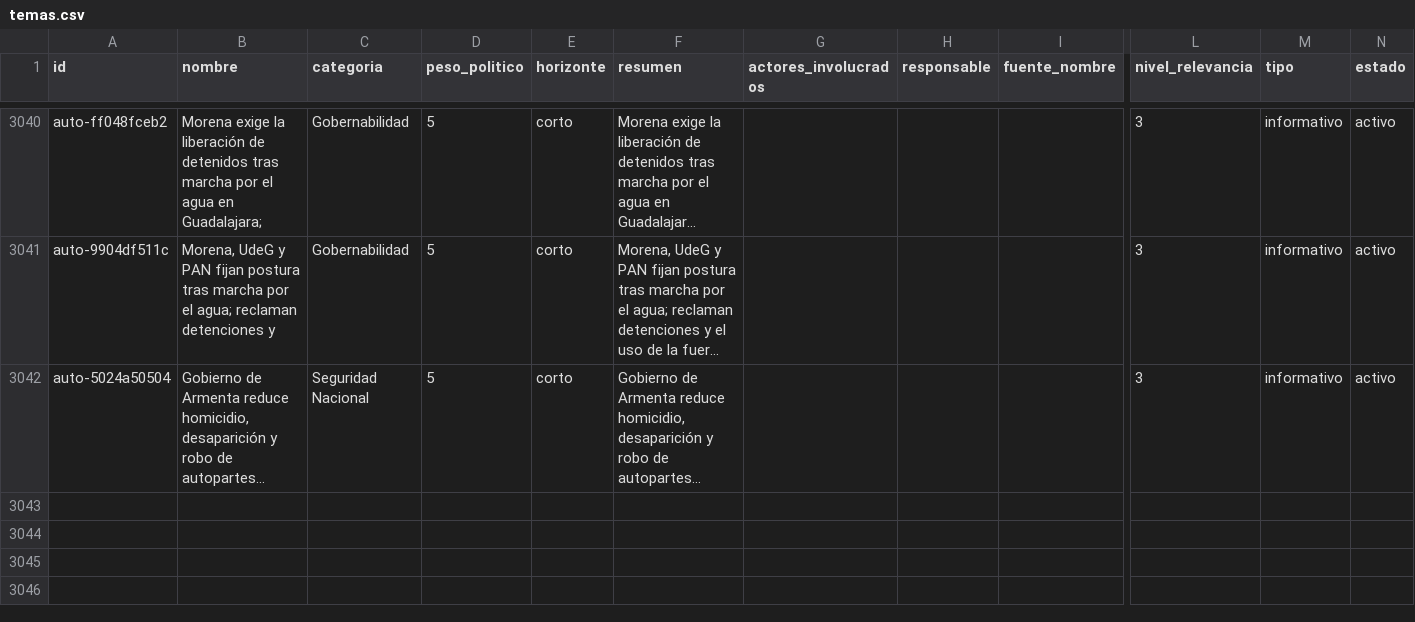
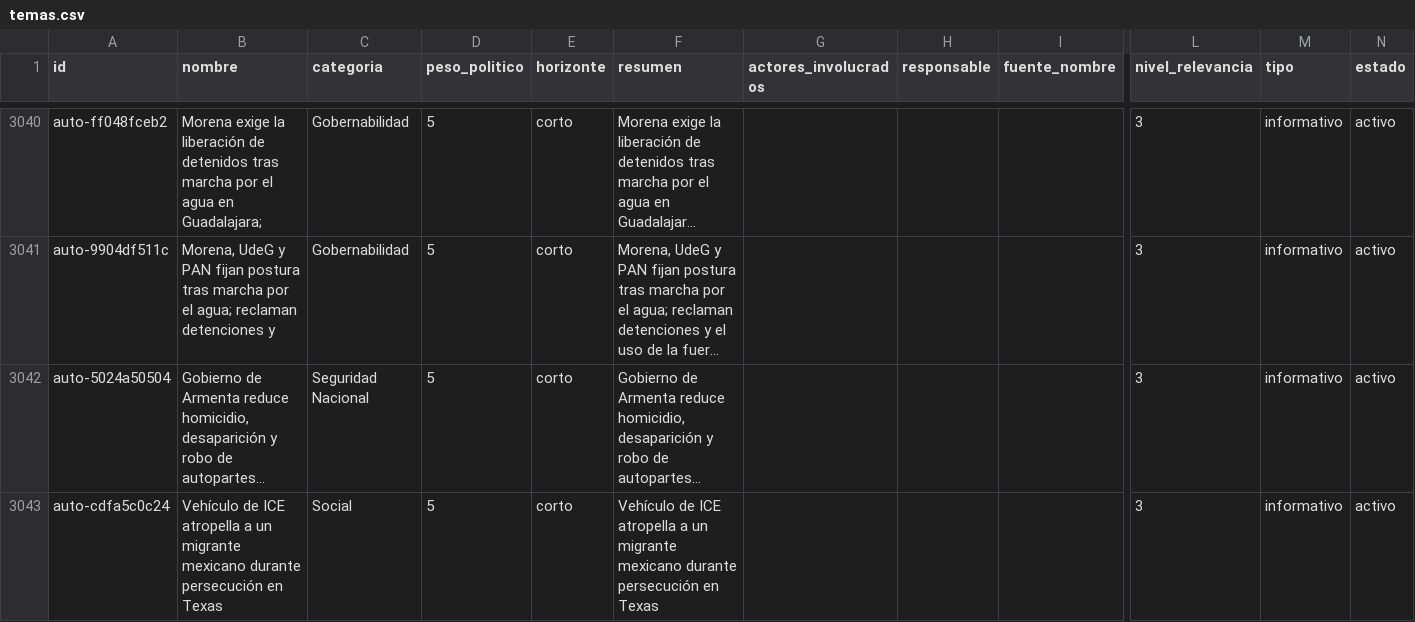
Before and after one commit to OckarLezama/ecosistema-politico, a CSV file: data/temas.csv, drawn as a sheet; only a part is shown, gaps mark what is left out; long unchanged cells end in …; rows hold the shown columns only; the diff names each change by its address in the sheet, - before the commit and + after, or states it on an @@ line.

```diff
--- a/data/temas.csv
+++ b/data/temas.csv
+row 3043: auto-cdfa5c0c24 | Vehículo de ICE atropella a un migrante mexicano durante persecución en Texas | Social | 5 | corto | Vehículo de ICE atropella a un migrante mexicano durante persecución en Texas |  |  |  | 3 | informativo | activo
```
Also changed, not shown: data/auditoria_temas.csv, 3 other files.
